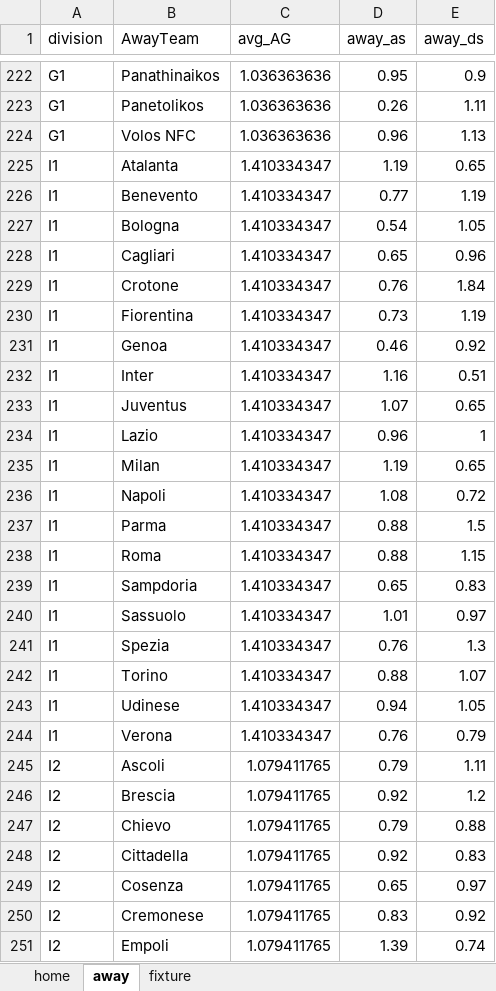
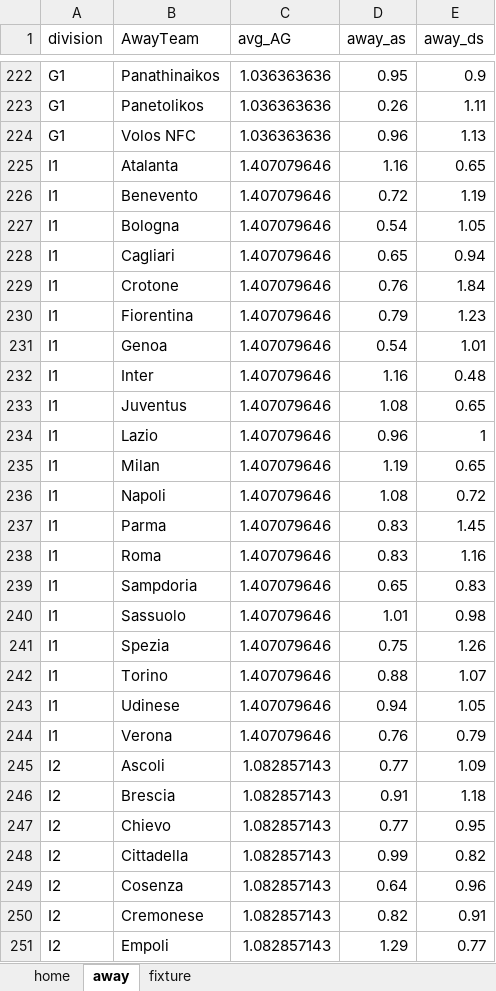
Before and after one commit to gitboyzorro5/FDAS, an Excel workbook: poisson calc.xlsx, sheet away, drawn as a sheet; only a part is shown, gaps mark what is left out; values as stored, in another font and other column widths than the file's, no borders; the diff covers the shown part only; the diff names each change by its address in the sheet, - before the commit and + after, or states it on an @@ line.

```diff
--- a/poisson calc.xlsx (sheet away)
+++ b/poisson calc.xlsx (sheet away)
-C225:C244 (avg_AG): 1.410334347
+C225:C244 (avg_AG): 1.407079646
-D225 (away_as): 1.19
+D225 (away_as): 1.16
-D226 (away_as): 0.77
+D226 (away_as): 0.72
-E228 (away_ds): 0.96
+E228 (away_ds): 0.94
-D230 (away_as): 0.73
+D230 (away_as): 0.79
-E230 (away_ds): 1.19
+E230 (away_ds): 1.23
-D231 (away_as): 0.46
+D231 (away_as): 0.54
-E231 (away_ds): 0.92
+E231 (away_ds): 1.01
-E232 (away_ds): 0.51
+E232 (away_ds): 0.48
-D233 (away_as): 1.07
+D233 (away_as): 1.08
-D237:D238 (away_as): 0.88
+D237:D238 (away_as): 0.83
-E237 (away_ds): 1.5
+E237 (away_ds): 1.45
-E238 (away_ds): 1.15
+E238 (away_ds): 1.16
-E240 (away_ds): 0.97
+E240 (away_ds): 0.98
-D241 (away_as): 0.76
+D241 (away_as): 0.75
-E241 (away_ds): 1.3
+E241 (away_ds): 1.26
-C245:C251 (avg_AG): 1.079411765
+C245:C251 (avg_AG): 1.082857143
-D245 (away_as): 0.79
+D245 (away_as): 0.77
-E245 (away_ds): 1.11
+E245 (away_ds): 1.09
-D246 (away_as): 0.92
+D246 (away_as): 0.91
-E246 (away_ds): 1.2
+E246 (away_ds): 1.18
-D247 (away_as): 0.79
+D247 (away_as): 0.77
-E247 (away_ds): 0.88
+E247 (away_ds): 0.95
-D248 (away_as): 0.92
+D248 (away_as): 0.99
-E248 (away_ds): 0.83
+E248 (away_ds): 0.82
-D249 (away_as): 0.65
+D249 (away_as): 0.64
-E249 (away_ds): 0.97
+E249 (away_ds): 0.96
-D250 (away_as): 0.83
+D250 (away_as): 0.82
-E250 (away_ds): 0.92
+E250 (away_ds): 0.91
-D251 (away_as): 1.39
+D251 (away_as): 1.29
-E251 (away_ds): 0.74
+E251 (away_ds): 0.77
```
Also changed, not shown: 817 edited cells elsewhere in this sheet, sheet fixture, sheet home.
